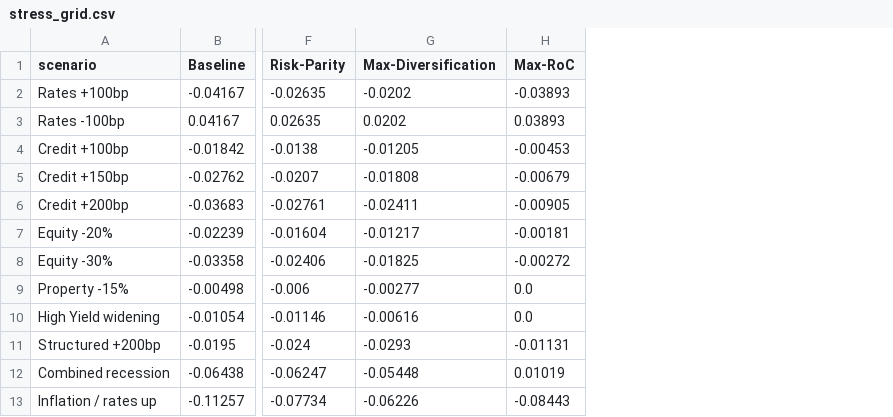
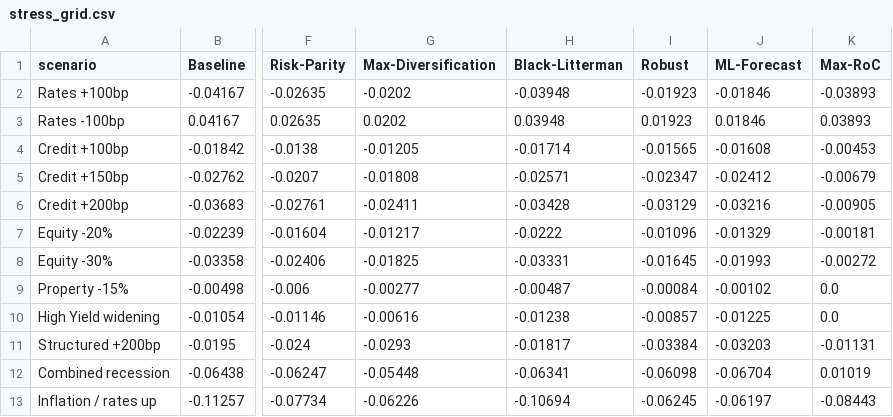
Before and after one commit to Taff1887/qbe_portfolio_optimizer, a CSV file: outputs/tables/stress_grid.csv, drawn as a sheet; only a part is shown, gaps mark what is left out; the diff names each change by its address in the sheet, - before the commit and + after, or states it on an @@ line.

```diff
--- a/outputs/tables/stress_grid.csv
+++ b/outputs/tables/stress_grid.csv
+column H (Black-Litterman), rows 2-13: -0.03948 | 0.03948 | -0.01714 | -0.02571 | -0.03428 | -0.0222 | -0.03331 | -0.00487 | -0.01238 | -0.01817 | -0.06341 | -0.10694
+column I (Robust), rows 2-13: -0.01923 | 0.01923 | -0.01565 | -0.02347 | -0.03129 | -0.01096 | -0.01645 | -0.00084 | -0.00857 | -0.03384 | -0.06098 | -0.06245
+column J (ML-Forecast), rows 2-13: -0.01846 | 0.01846 | -0.01608 | -0.02412 | -0.03216 | -0.01329 | -0.01993 | -0.00102 | -0.01225 | -0.03203 | -0.06704 | -0.06197
```
Also changed, not shown: outputs/tables/earnings_at_risk.csv, outputs/tables/portfolio_comparison.csv, 11 other files.
